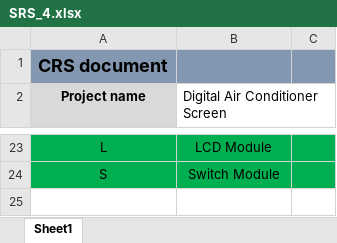
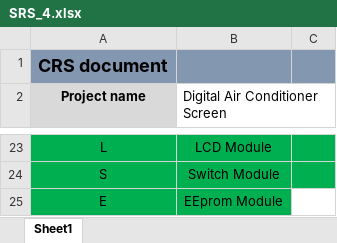
Before and after one commit to hossam27/Digital-Air-Conditional, an Excel workbook: Digital_Air_Conditional_Screen/Project Managment/Doc/SRS_4.xlsx, sheet Sheet1, drawn as a sheet; only a part is shown, gaps mark what is left out; values as stored, in another font and other column widths than the file's, no borders; charts and pictures and table styles not drawn; the diff names each change by its address in the sheet, - before the commit and + after, or states it on an @@ line.

Commit message:
EEprom

```diff
--- a/Digital_Air_Conditional_Screen/Project Managment/Doc/SRS_4.xlsx (sheet Sheet1)
+++ b/Digital_Air_Conditional_Screen/Project Managment/Doc/SRS_4.xlsx (sheet Sheet1)
+row 25: E | EEprom Module
```
